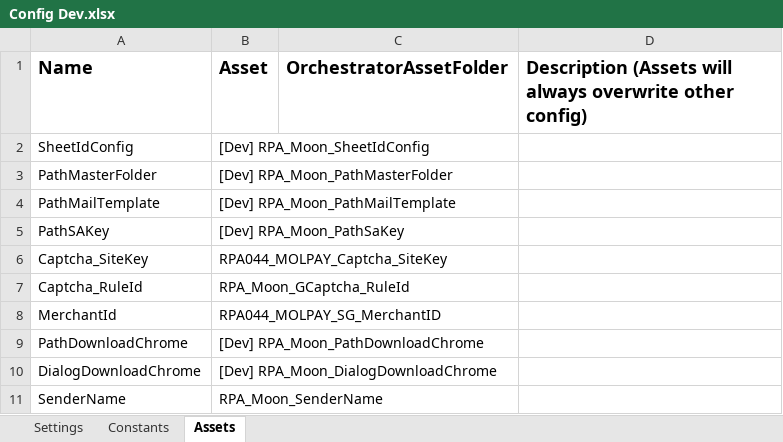
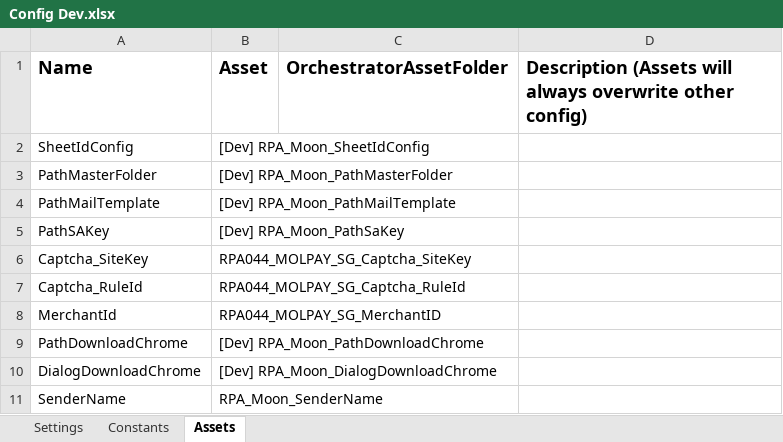
Before and after one commit to v-rifqipinasthika/dataautomation_personal, an Excel workbook: Traveloka_DataAutomation_Portal_Molpaysgd/Data/Config Dev.xlsx, sheet Assets, drawn as a sheet; values as stored, in another font and other column widths than the file's, no borders; the diff names each change by its address in the sheet, - before the commit and + after, or states it on an @@ line.

```diff
--- a/Traveloka_DataAutomation_Portal_Molpaysgd/Data/Config Dev.xlsx (sheet Assets)
+++ b/Traveloka_DataAutomation_Portal_Molpaysgd/Data/Config Dev.xlsx (sheet Assets)
-B6 (Asset): RPA044_MOLPAY_Captcha_SiteKey
+B6 (Asset): RPA044_MOLPAY_SG_Captcha_SiteKey
-B7 (Asset): RPA_Moon_GCaptcha_RuleId
+B7 (Asset): RPA044_MOLPAY_SG_Captcha_RuleId
```
Also changed, not shown: Traveloka_DataAutomation_Portal_Molpaysgd/Data/Config.xlsx, Traveloka_DataAutomation_Portal_Molpaysgdfee/Data/Config Dev.xlsx, 11 other files.
